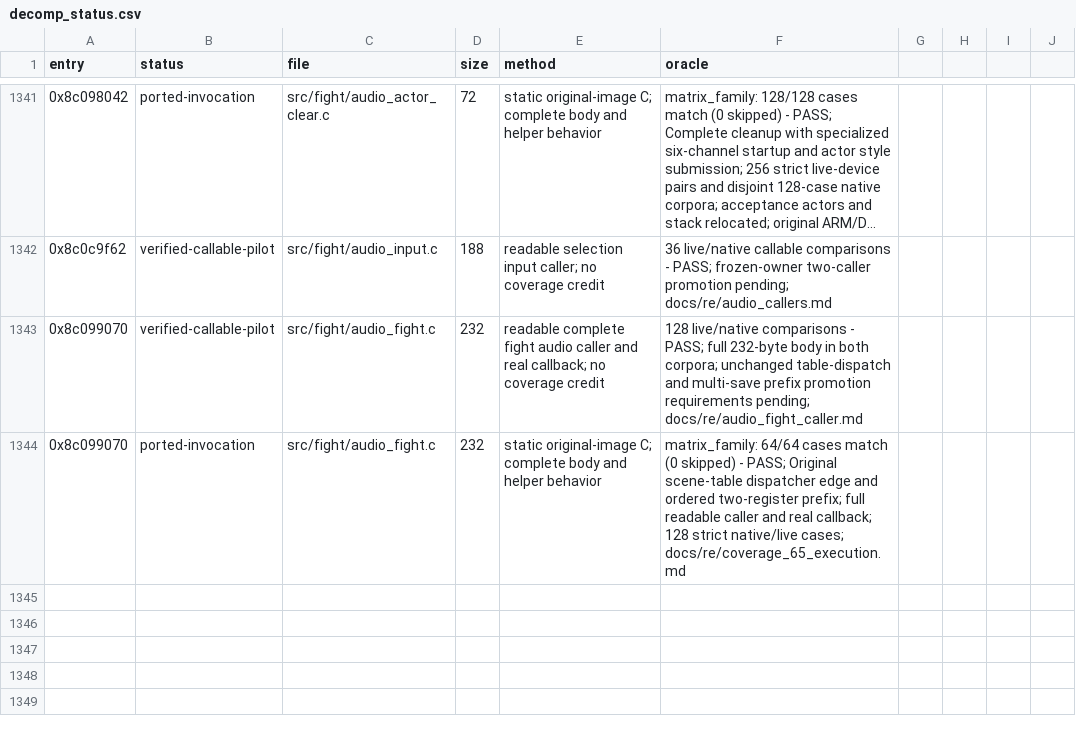
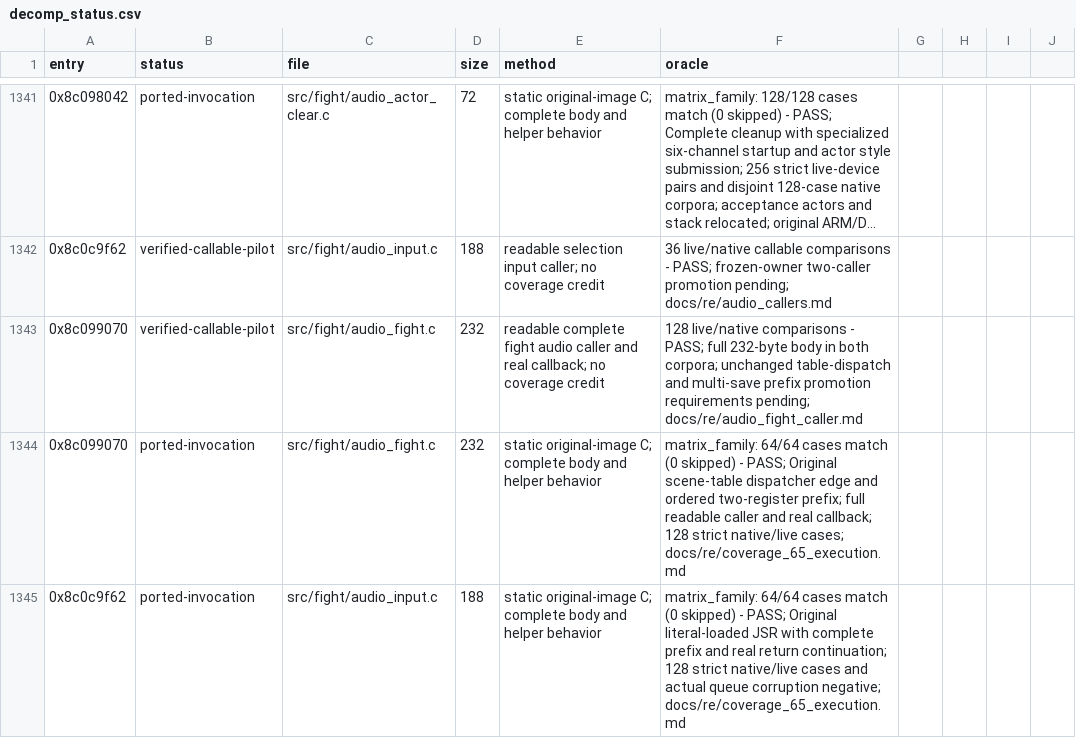
Before and after one commit to celsowm/vf3-decomp, a CSV file: docs/decomp_status.csv, drawn as a sheet; only a part is shown, gaps mark what is left out; long unchanged cells end in ….

Commit message:
Qualify selection audio caller with held-out live proof and original JSR

```diff
--- a/docs/decomp_status.csv
+++ b/docs/decomp_status.csv
@@ -1344 +1344,2 @@ entry,status,file,size,method,oracle
 0x8c099070,ported-invocation,src/fight/audio_fight.c,232,static original-image C; complete body and helper behavior,matrix_family: 64/64 cases match (0 skipped) - PASS; Original scene-table dispatcher edge and ordered two-register prefix; full readable caller and real callback; 128 strict native/live cases; docs/re/coverage_65_execution.md
+0x8c0c9f62,ported-invocation,src/fight/audio_input.c,188,static original-image C; complete body and helper behavior,matrix_family: 64/64 cases match (0 skipped) - PASS; Original literal-loaded JSR with complete prefix and real return continuation; 128 strict native/live cases and actual queue corruption negative; docs/re/coverage_65_execution.md
```
Also changed, not shown: 25 other files.
